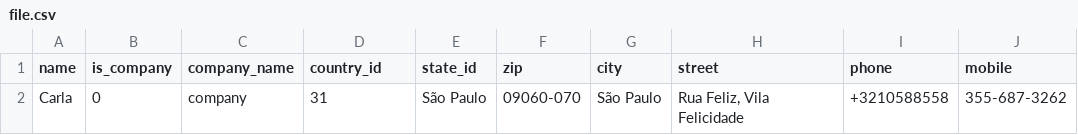
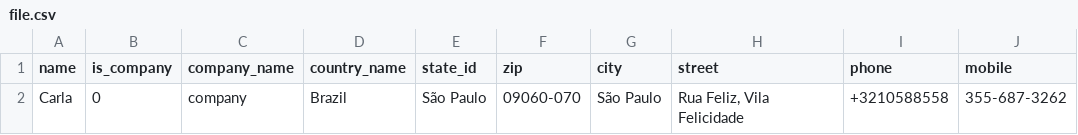
Before and after one commit to AntonyHaro/odoo-csv-contact-importer, a CSV file: file.csv, drawn as a sheet; only a part is shown; the diff names each change by its address in the sheet, - before the commit and + after, or states it on an @@ line.

Commit message:
adição do recurso de busca do country id baseado no nome do país

```diff
--- a/file.csv
+++ b/file.csv
-D1: country_id
+D1: country_name
-D2 (country_name): 31
+D2 (country_name): Brazil
```
Also changed, not shown: 1 other file.
